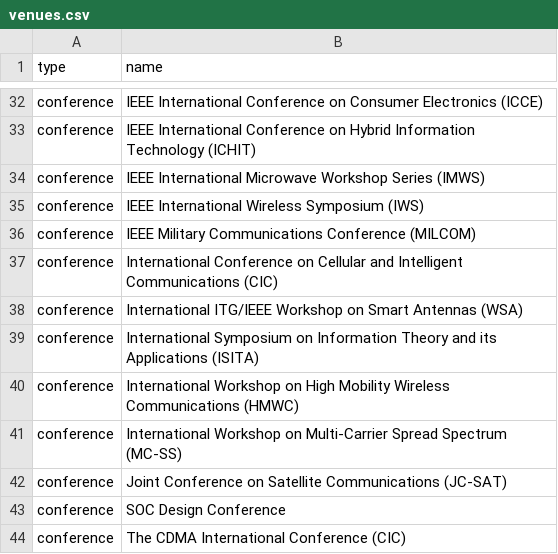
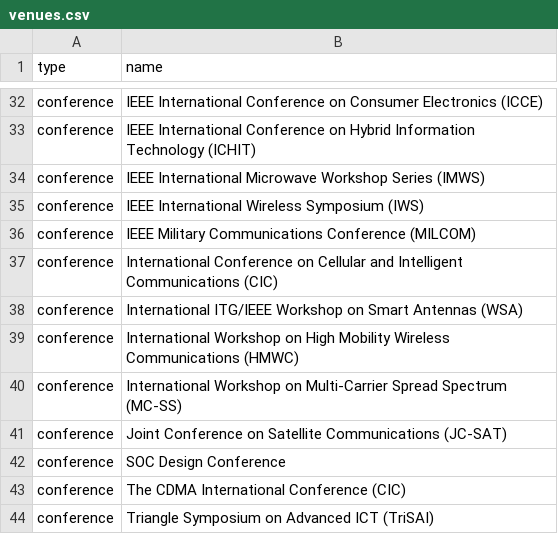
Before and after one commit to LIT-KAIST/LIT-KAIST.github.io, a CSV file: data/venues.csv, drawn as a sheet; only a part is shown, gaps mark what is left out; the shorter side is filled out with more unchanged rows.

Commit message:
Remove venue: International Symposium on Information Theory and its Applications (ISITA)

```diff
--- a/data/venues.csv
+++ b/data/venues.csv
@@ -38,3 +38,2 @@ conference,International Conference on Cellular and Intelligent Communications (
 conference,International ITG/IEEE Workshop on Smart Antennas (WSA)
-conference,International Symposium on Information Theory and its Applications (ISITA)
 conference,International Workshop on High Mobility Wireless Communications (HMWC)
```
